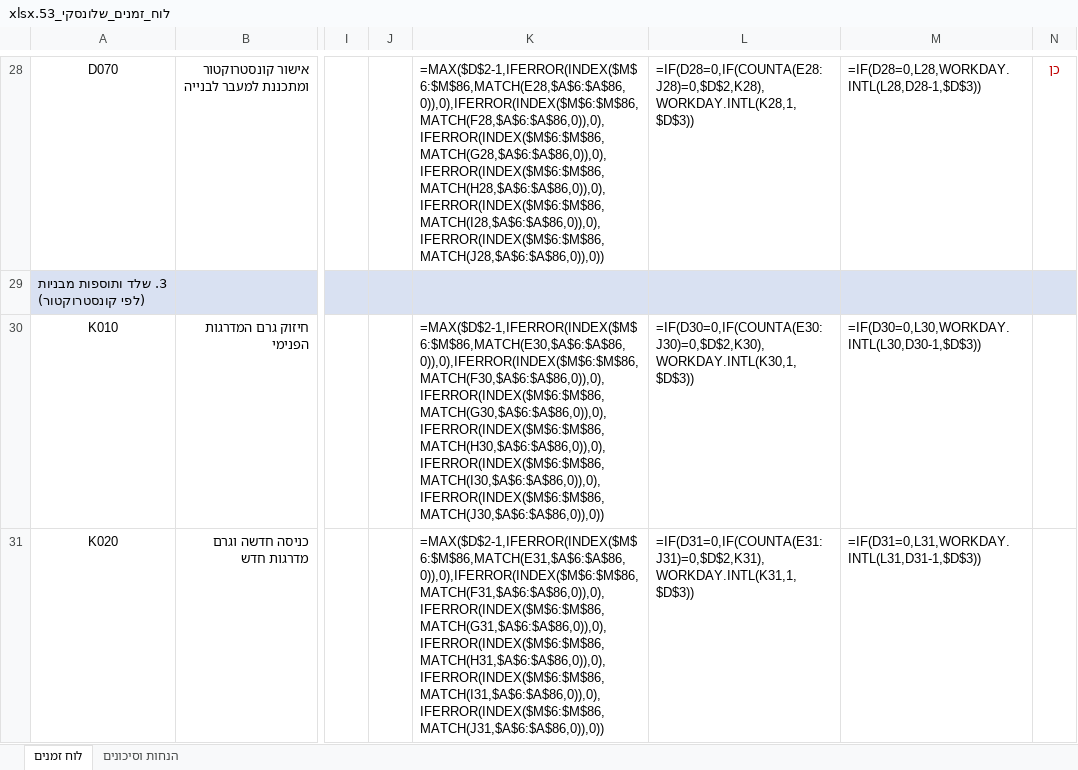
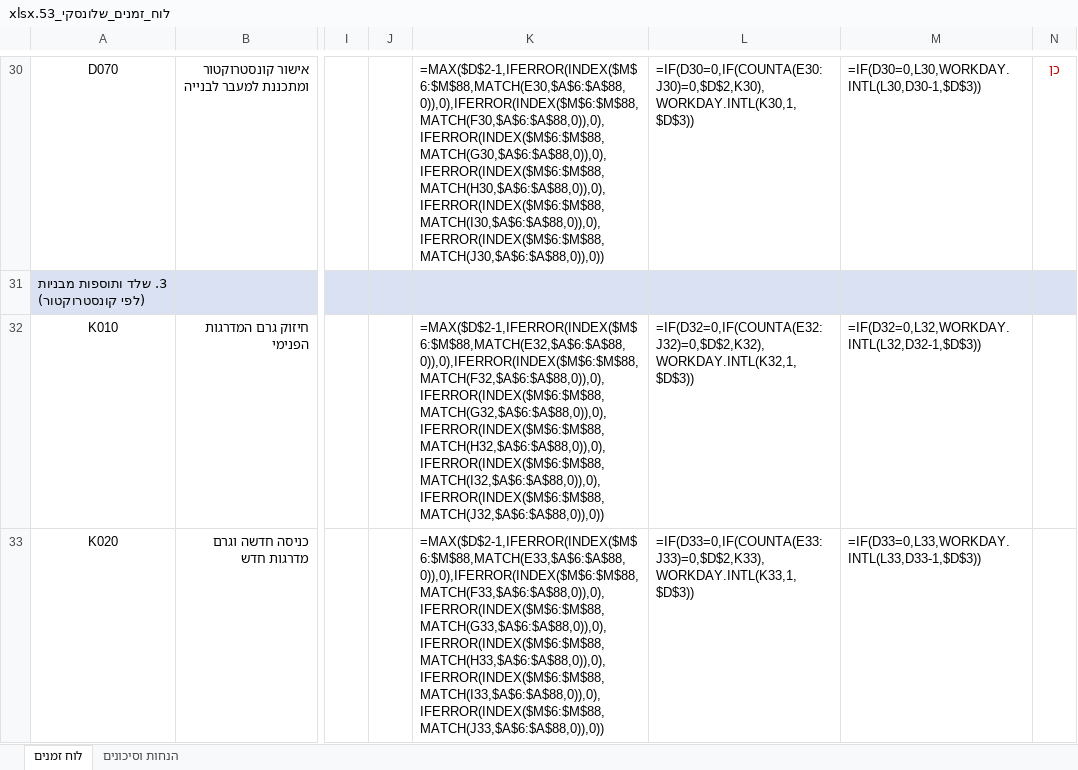
Before and after one commit to ChapCoin420/qs, an Excel workbook: 05_תוצרים/לוח_זמנים_שלונסקי_53.xlsx, sheet לוח זמנים, drawn as a sheet; only a part is shown, gaps mark what is left out; values as stored, in another font and other column widths than the file's, no borders; formulas without a stored value are shown as written; conditional formats not drawn; addresses are those after the commit; the diff covers the shown part only; the diff names each change by its address in the sheet, - before the commit and + after, or states it on an @@ line.

```diff
--- a/05_תוצרים/לוח_זמנים_שלונסקי_53.xlsx (sheet לוח זמנים)
+++ b/05_תוצרים/לוח_זמנים_שלונסקי_53.xlsx (sheet לוח זמנים)
-K30: =MAX($D$2-1,IFERROR(INDEX($M$6:$M$86,MATCH(E28,$A$6:$A$86,0)),0),IFERROR(INDEX($M$6:$M$86,MATCH(F28,$A$6:$A$86,0)),0),IFERROR(INDEX($M$6:$M$86,MATCH(G28,$A$6:$A$86,0)),0),IFERROR(INDEX($M$6:$M$86,MATCH(H28,$A$6:$A$86,0)),0),IFERROR(INDEX($M$6:$M$86,MATCH(I28,$A$6:$A$86,0)),0),IFERROR(INDEX($M$6:$M$86,MATCH(J28,$A$6:$A$86,0)),0))
+K30: =MAX($D$2-1,IFERROR(INDEX($M$6:$M$88,MATCH(E30,$A$6:$A$88,0)),0),IFERROR(INDEX($M$6:$M$88,MATCH(F30,$A$6:$A$88,0)),0),IFERROR(INDEX($M$6:$M$88,MATCH(G30,$A$6:$A$88,0)),0),IFERROR(INDEX($M$6:$M$88,MATCH(H30,$A$6:$A$88,0)),0),IFERROR(INDEX($M$6:$M$88,MATCH(I30,$A$6:$A$88,0)),0),IFERROR(INDEX($M$6:$M$88,MATCH(J30,$A$6:$A$88,0)),0))
-L30: =IF(D28=0,IF(COUNTA(E28:J28)=0,$D$2,K28),WORKDAY.INTL(K28,1,$D$3))
+L30: =IF(D30=0,IF(COUNTA(E30:J30)=0,$D$2,K30),WORKDAY.INTL(K30,1,$D$3))
-M30: =IF(D28=0,L28,WORKDAY.INTL(L28,D28-1,$D$3))
+M30: =IF(D30=0,L30,WORKDAY.INTL(L30,D30-1,$D$3))
-K32: =MAX($D$2-1,IFERROR(INDEX($M$6:$M$86,MATCH(E30,$A$6:$A$86,0)),0),IFERROR(INDEX($M$6:$M$86,MATCH(F30,$A$6:$A$86,0)),0),IFERROR(INDEX($M$6:$M$86,MATCH(G30,$A$6:$A$86,0)),0),IFERROR(INDEX($M$6:$M$86,MATCH(H30,$A$6:$A$86,0)),0),IFERROR(INDEX($M$6:$M$86,MATCH(I30,$A$6:$A$86,0)),0),IFERROR(INDEX($M$6:$M$86,MATCH(J30,$A$6:$A$86,0)),0))
+K32: =MAX($D$2-1,IFERROR(INDEX($M$6:$M$88,MATCH(E32,$A$6:$A$88,0)),0),IFERROR(INDEX($M$6:$M$88,MATCH(F32,$A$6:$A$88,0)),0),IFERROR(INDEX($M$6:$M$88,MATCH(G32,$A$6:$A$88,0)),0),IFERROR(INDEX($M$6:$M$88,MATCH(H32,$A$6:$A$88,0)),0),IFERROR(INDEX($M$6:$M$88,MATCH(I32,$A$6:$A$88,0)),0),IFERROR(INDEX($M$6:$M$88,MATCH(J32,$A$6:$A$88,0)),0))
-L32: =IF(D30=0,IF(COUNTA(E30:J30)=0,$D$2,K30),WORKDAY.INTL(K30,1,$D$3))
+L32: =IF(D32=0,IF(COUNTA(E32:J32)=0,$D$2,K32),WORKDAY.INTL(K32,1,$D$3))
-M32: =IF(D30=0,L30,WORKDAY.INTL(L30,D30-1,$D$3))
+M32: =IF(D32=0,L32,WORKDAY.INTL(L32,D32-1,$D$3))
-K33: =MAX($D$2-1,IFERROR(INDEX($M$6:$M$86,MATCH(E31,$A$6:$A$86,0)),0),IFERROR(INDEX($M$6:$M$86,MATCH(F31,$A$6:$A$86,0)),0),IFERROR(INDEX($M$6:$M$86,MATCH(G31,$A$6:$A$86,0)),0),IFERROR(INDEX($M$6:$M$86,MATCH(H31,$A$6:$A$86,0)),0),IFERROR(INDEX($M$6:$M$86,MATCH(I31,$A$6:$A$86,0)),0),IFERROR(INDEX($M$6:$M$86,MATCH(J31,$A$6:$A$86,0)),0))
+K33: =MAX($D$2-1,IFERROR(INDEX($M$6:$M$88,MATCH(E33,$A$6:$A$88,0)),0),IFERROR(INDEX($M$6:$M$88,MATCH(F33,$A$6:$A$88,0)),0),IFERROR(INDEX($M$6:$M$88,MATCH(G33,$A$6:$A$88,0)),0),IFERROR(INDEX($M$6:$M$88,MATCH(H33,$A$6:$A$88,0)),0),IFERROR(INDEX($M$6:$M$88,MATCH(I33,$A$6:$A$88,0)),0),IFERROR(INDEX($M$6:$M$88,MATCH(J33,$A$6:$A$88,0)),0))
-L33: =IF(D31=0,IF(COUNTA(E31:J31)=0,$D$2,K31),WORKDAY.INTL(K31,1,$D$3))
+L33: =IF(D33=0,IF(COUNTA(E33:J33)=0,$D$2,K33),WORKDAY.INTL(K33,1,$D$3))
-M33: =IF(D31=0,L31,WORKDAY.INTL(L31,D31-1,$D$3))
+M33: =IF(D33=0,L33,WORKDAY.INTL(L33,D33-1,$D$3))
```
Also changed, not shown: 3 added rows, 1 removed row and 174 edited cells elsewhere in this sheet, 05_תוצרים/שלונסקי_53_הצעת_מחיר_מלאה_ללא_בריכה.xlsx.
